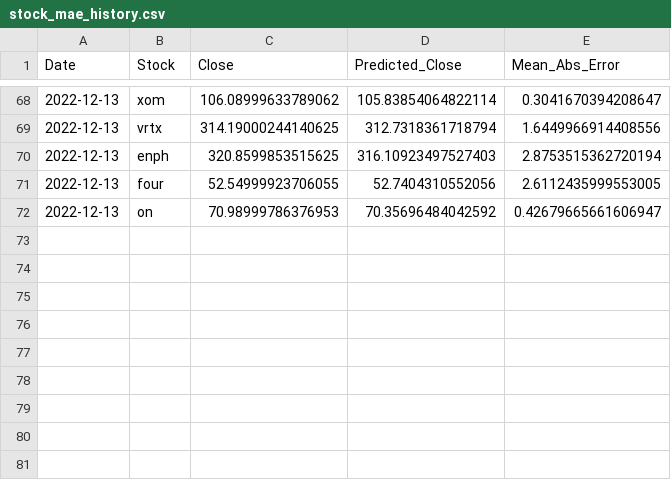
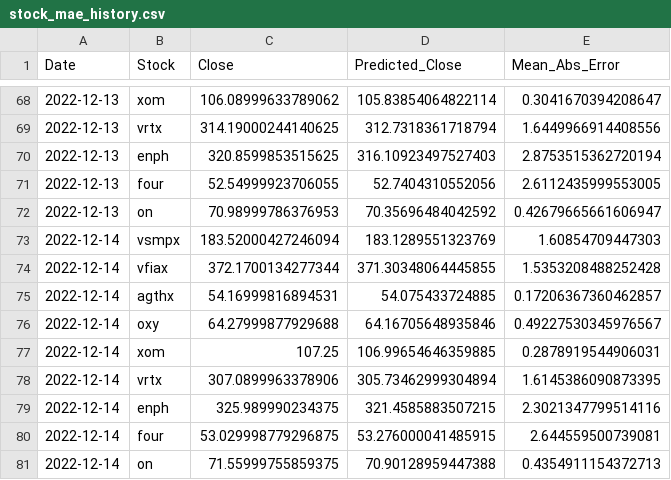
Before and after one commit to FernandoEE/EECS6893_Daily_Financial_Aid, a CSV file: Financial_Data/stock_mae_history.csv, drawn as a sheet; only a part is shown, gaps mark what is left out.

```diff
--- a/Financial_Data/stock_mae_history.csv
+++ b/Financial_Data/stock_mae_history.csv
@@ -72 +72,10 @@ Date,Stock,Close,Predicted_Close,Mean_Abs_Error
 2022-12-13,on,70.98999786376953,70.35696484042592,0.42679665661606947
+2022-12-14,vsmpx,183.52000427246094,183.1289551323769,1.60854709447303
+2022-12-14,vfiax,372.1700134277344,371.30348064445855,1.5353208488252428
+2022-12-14,agthx,54.16999816894531,54.075433724885,0.17206367360462857
+2022-12-14,oxy,64.27999877929688,64.16705648935846,0.49227530345976567
+2022-12-14,xom,107.25,106.99654646359885,0.2878919544906031
+2022-12-14,vrtx,307.0899963378906,305.73462999304894,1.6145386090873395
+2022-12-14,enph,325.989990234375,321.4585883507215,2.3021347799514116
+2022-12-14,four,53.029998779296875,53.276000041485915,2.644559500739081
+2022-12-14,on,71.55999755859375,70.90128959447388,0.4354911154372713
```
Also changed, not shown: Financial_Data/enph_stock_history.csv, Financial_Data/four_stock_history.csv, 9 other files.
